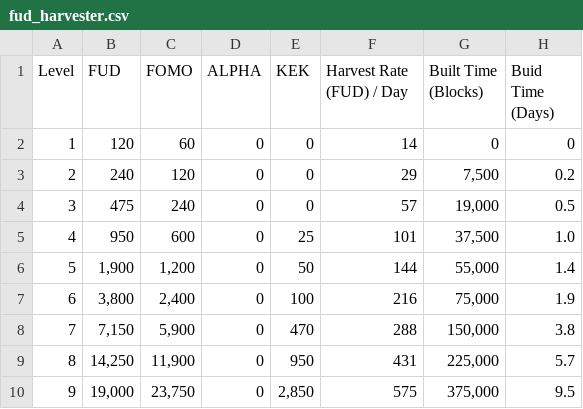
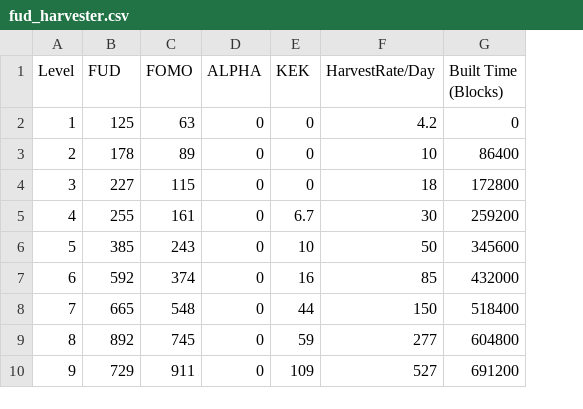
Before and after one commit to 0xnationalbank/gmdao-gameplays, a CSV file: data/fud_harvester.csv, drawn as a sheet; removed rows and columns are numbered as before the commit, all else as after; the diff names each change by its address in the sheet, - before the commit and + after, or states it on an @@ line.

Commit message:
added API for harvester reservoirs

```diff
--- a/data/fud_harvester.csv
+++ b/data/fud_harvester.csv
-column F (Harvest Rate (FUD) / Day), rows 2-10: 14 | 29 | 57 | 101 | 144 | 216 | 288 | 431 | 575
+column F (HarvestRate/Day), rows 2-10: 4.2 | 10 | 18 | 30 | 50 | 85 | 150 | 277 | 527
-column H (Buid Time (Days)), rows 2-10: 0 | 0.2 | 0.5 | 1.0 | 1.4 | 1.9 | 3.8 | 5.7 | 9.5
-B2 (FUD): 120
+B2 (FUD): 125
-C2 (FOMO): 60
+C2 (FOMO): 63
-B3 (FUD): 240
+B3 (FUD): 178
-C3 (FOMO): 120
+C3 (FOMO): 89
-G3 (Built Time (Blocks)): 7,500
+G3 (Built Time (Blocks)): 86400
-B4 (FUD): 475
+B4 (FUD): 227
-C4 (FOMO): 240
+C4 (FOMO): 115
-G4 (Built Time (Blocks)): 19,000
+G4 (Built Time (Blocks)): 172800
-B5 (FUD): 950
+B5 (FUD): 255
-C5 (FOMO): 600
+C5 (FOMO): 161
-E5 (KEK): 25
+E5 (KEK): 6.7
-G5 (Built Time (Blocks)): 37,500
+G5 (Built Time (Blocks)): 259200
-B6 (FUD): 1,900
+B6 (FUD): 385
-C6 (FOMO): 1,200
+C6 (FOMO): 243
-E6 (KEK): 50
+E6 (KEK): 10
-G6 (Built Time (Blocks)): 55,000
+G6 (Built Time (Blocks)): 345600
-B7 (FUD): 3,800
+B7 (FUD): 592
-C7 (FOMO): 2,400
+C7 (FOMO): 374
-E7 (KEK): 100
+E7 (KEK): 16
-G7 (Built Time (Blocks)): 75,000
+G7 (Built Time (Blocks)): 432000
-B8 (FUD): 7,150
+B8 (FUD): 665
-C8 (FOMO): 5,900
+C8 (FOMO): 548
-E8 (KEK): 470
+E8 (KEK): 44
-G8 (Built Time (Blocks)): 150,000
+G8 (Built Time (Blocks)): 518400
-B9 (FUD): 14,250
+B9 (FUD): 892
-C9 (FOMO): 11,900
+C9 (FOMO): 745
-E9 (KEK): 950
+E9 (KEK): 59
-G9 (Built Time (Blocks)): 225,000
+G9 (Built Time (Blocks)): 604800
-B10 (FUD): 19,000
+B10 (FUD): 729
-C10 (FOMO): 23,750
+C10 (FOMO): 911
-E10 (KEK): 2,850
+E10 (KEK): 109
-G10 (Built Time (Blocks)): 375,000
+G10 (Built Time (Blocks)): 691200
```
Also changed, not shown: 13 other files.
